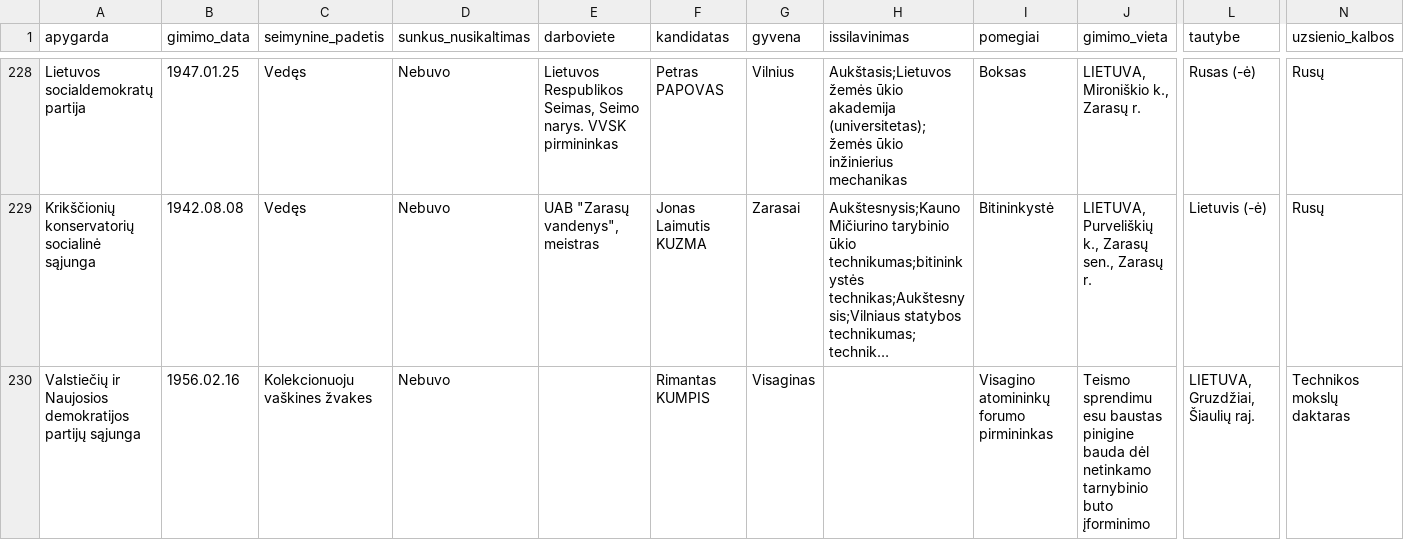
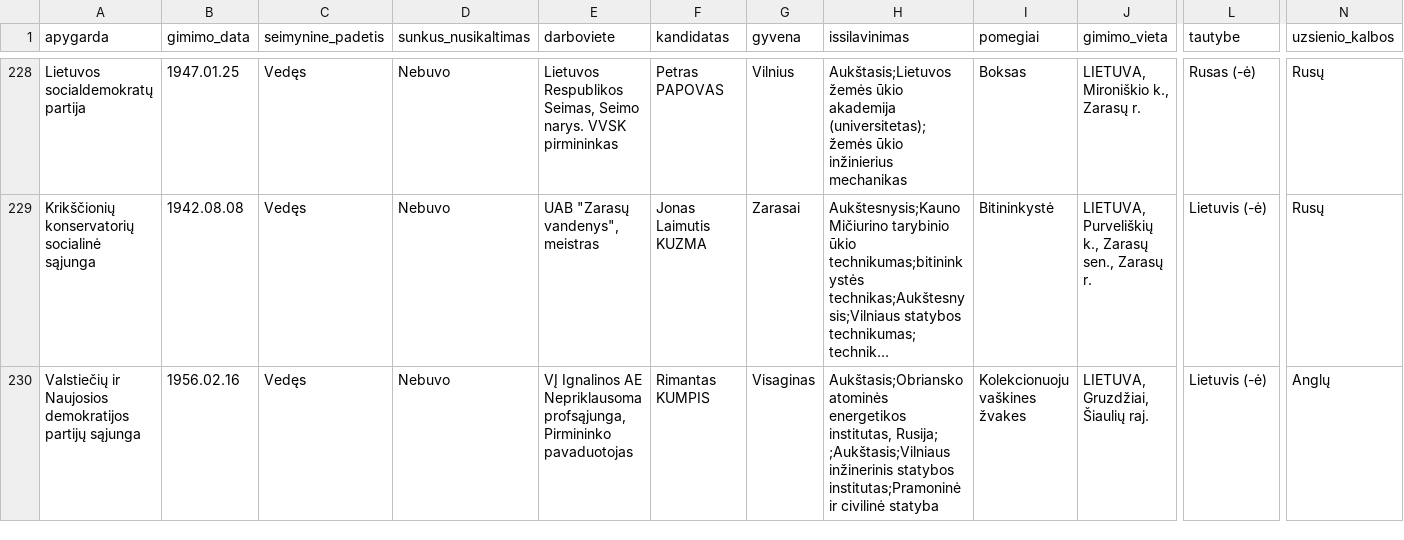
Before and after one commit to kafka399/rinkimai, a CSV file: kandidatas2004_kandidatasitem.csv, drawn as a sheet; only a part is shown, gaps mark what is left out; long unchanged cells end in …; the diff covers the shown part only; the diff names each change by its address in the sheet, - before the commit and + after, or states it on an @@ line.

```diff
--- a/kandidatas2004_kandidatasitem.csv
+++ b/kandidatas2004_kandidatasitem.csv
-C230 (seimynine_padetis): Kolekcionuoju vaškines žvakes
+C230 (seimynine_padetis): Vedęs
-E230 (darboviete): (empty)
+E230 (darboviete): VĮ Ignalinos AE Nepriklausoma profsąjunga, Pirmininko pavaduotojas
-H230 (issilavinimas): (empty)
+H230 (issilavinimas): Aukštasis;Obriansko atominės energetikos institutas, Rusija; ;Aukštasis;Vilniaus inžinerinis statybos institutas;Pramoninė ir civilinė statyba
-I230 (pomegiai): Visagino atomininkų forumo pirmininkas
+I230 (pomegiai): Kolekcionuoju vaškines žvakes
-J230 (gimimo_vieta): Teismo sprendimu esu baustas pinigine bauda dėl netinkamo tarnybinio buto įforminimo
+J230 (gimimo_vieta): LIETUVA, Gruzdžiai, Šiaulių raj.
-L230 (tautybe): LIETUVA, Gruzdžiai, Šiaulių raj.
+L230 (tautybe): Lietuvis (-ė)
-N230 (uzsienio_kalbos): Technikos mokslų daktaras
+N230 (uzsienio_kalbos): Anglų
```
Also changed, not shown: 6 moved rows and 62 edited cells elsewhere in this file, 1 other file.
